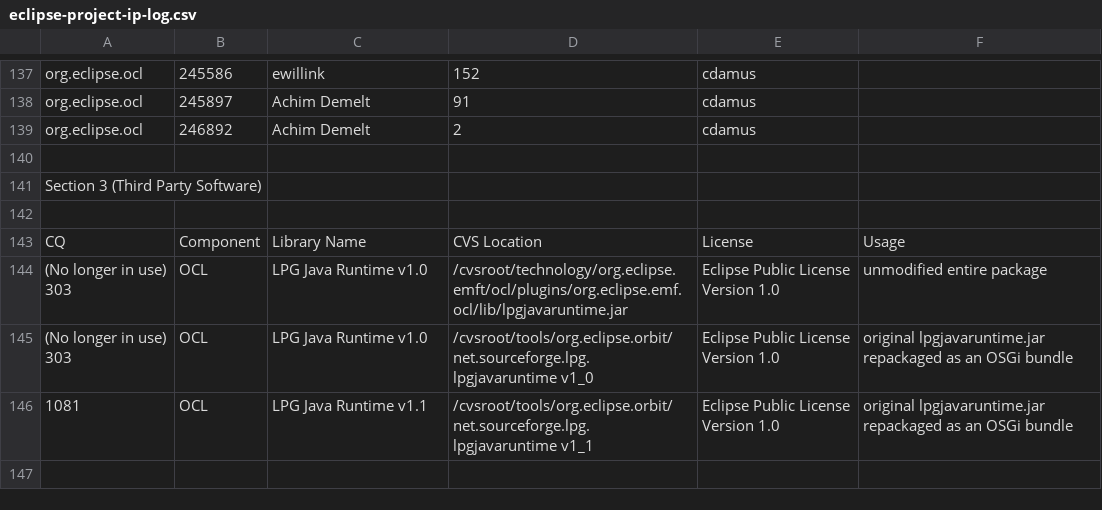
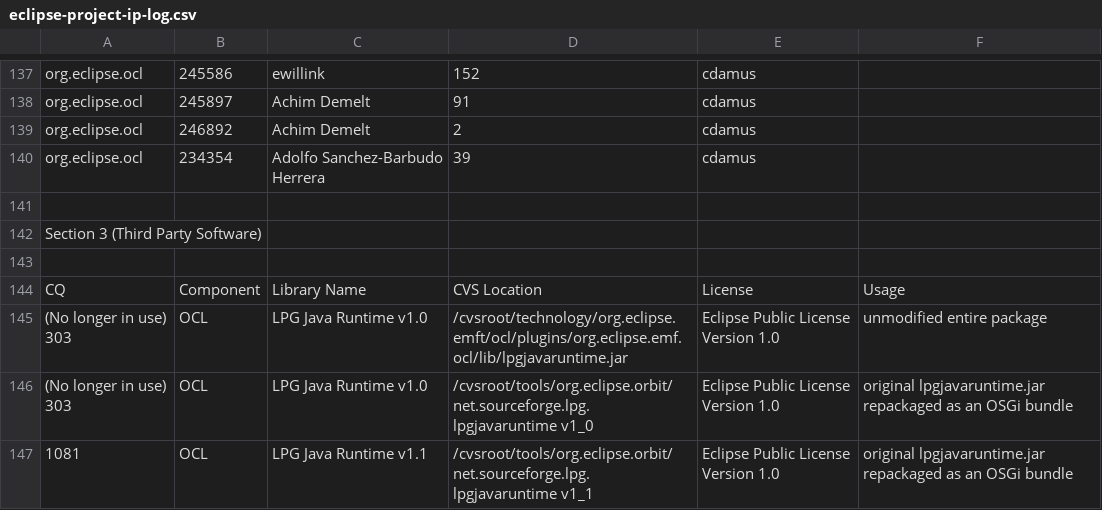
Before and after one commit to eclipse-ocl/ocl-website, a CSV file: eclipse-project-ip-log.csv, drawn as a sheet; only a part is shown, gaps mark what is left out; the diff names each change by its address in the sheet, - before the commit and + after, or states it on an @@ line.

Commit message:
[234354] adolfo cdamus - [Extensibility] Bug in AbstractEnvironment when looking up implicit sources

```diff
--- a/eclipse-project-ip-log.csv
+++ b/eclipse-project-ip-log.csv
+row 140: org.eclipse.ocl | 234354 | Adolfo Sanchez-Barbudo Herrera | 39 | cdamus
```
